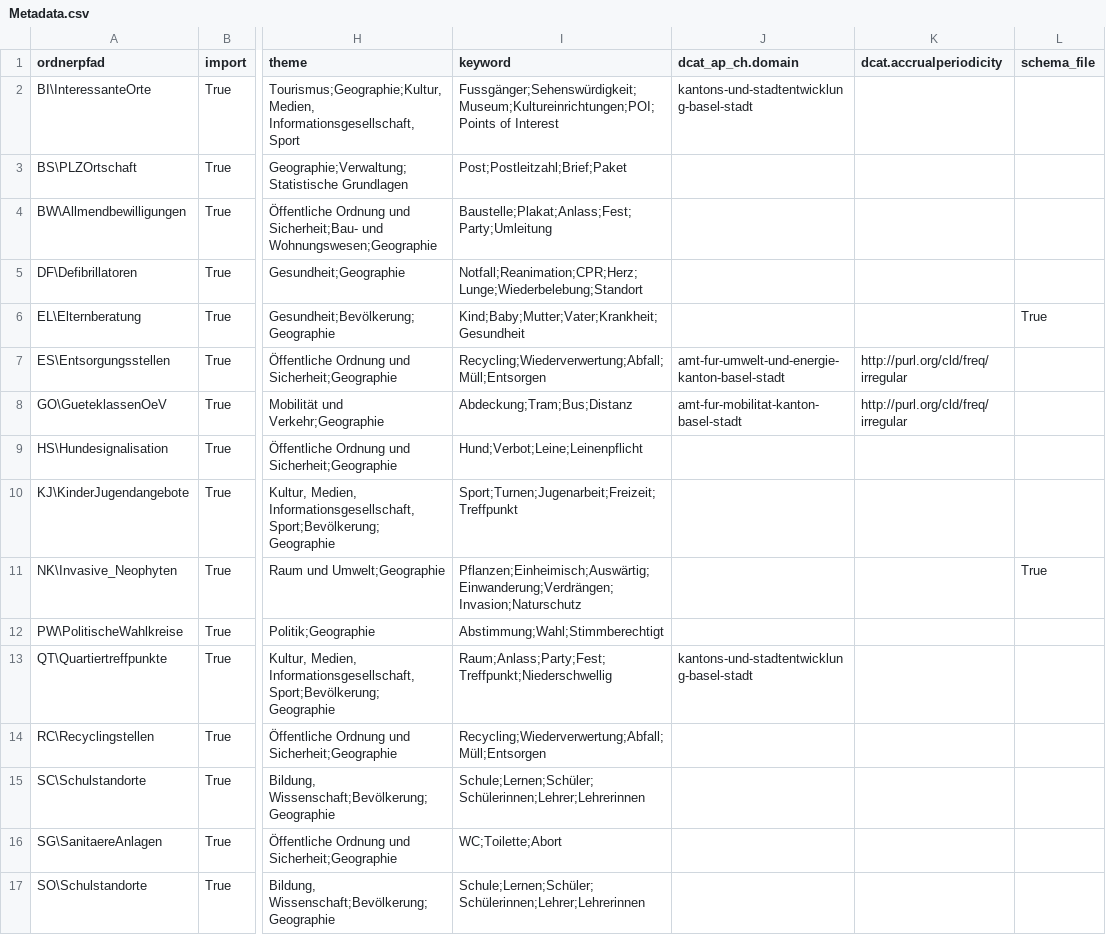
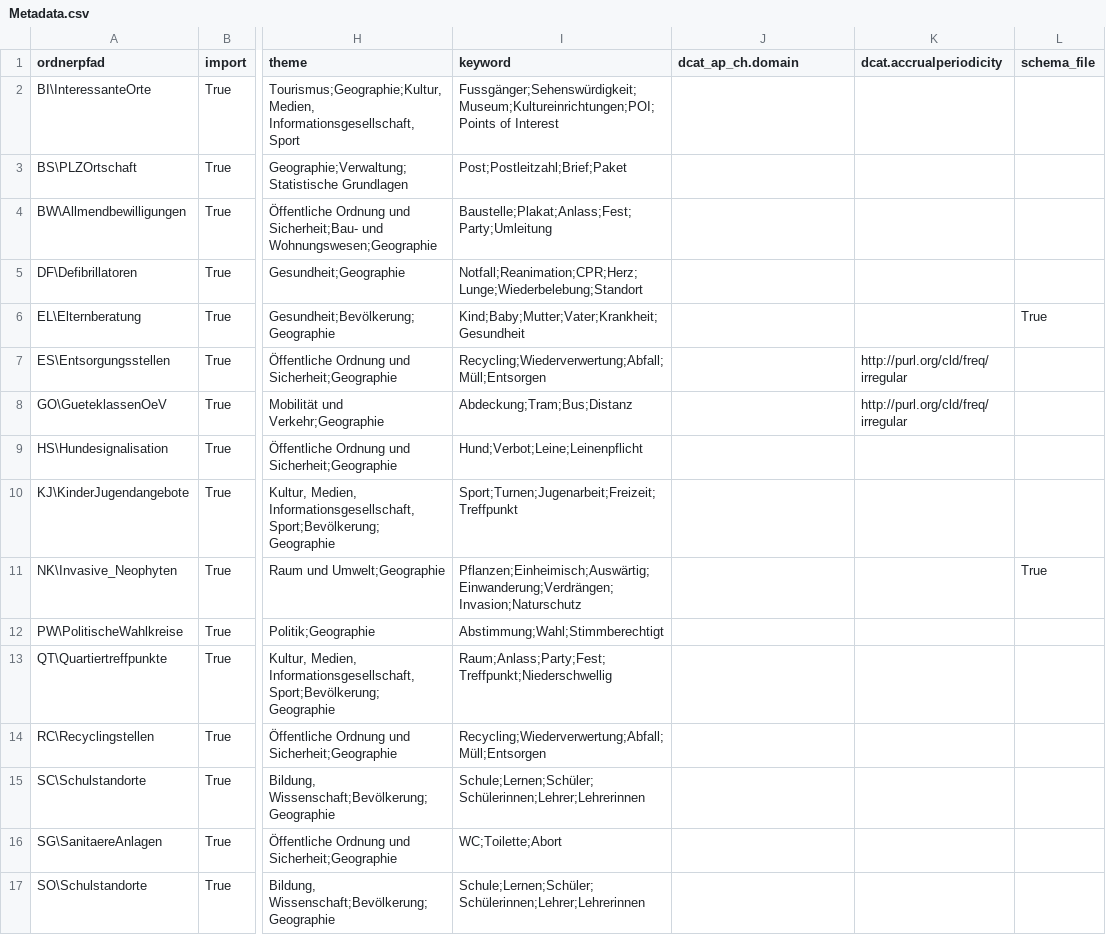
Before and after one commit to opendatabs/data-processing, a CSV file: gva_geodatenshop/Metadata.csv, drawn as a sheet; only a part is shown, gaps mark what is left out; the diff covers the shown part only; the diff names each change by its address in the sheet, - before the commit and + after, or states it on an @@ line.

Commit message:
Remove dcat_ap_ch.domain fields

```diff
--- a/gva_geodatenshop/Metadata.csv
+++ b/gva_geodatenshop/Metadata.csv
-J2 (dcat_ap_ch.domain): kantons-und-stadtentwicklung-basel-stadt
+J2 (dcat_ap_ch.domain): (empty)
-J7 (dcat_ap_ch.domain): amt-fur-umwelt-und-energie-kanton-basel-stadt
+J7 (dcat_ap_ch.domain): (empty)
-J8 (dcat_ap_ch.domain): amt-fur-mobilitat-kanton-basel-stadt
+J8 (dcat_ap_ch.domain): (empty)
-J13 (dcat_ap_ch.domain): kantons-und-stadtentwicklung-basel-stadt
+J13 (dcat_ap_ch.domain): (empty)
```
Also changed, not shown: 17 edited cells elsewhere in this file.
